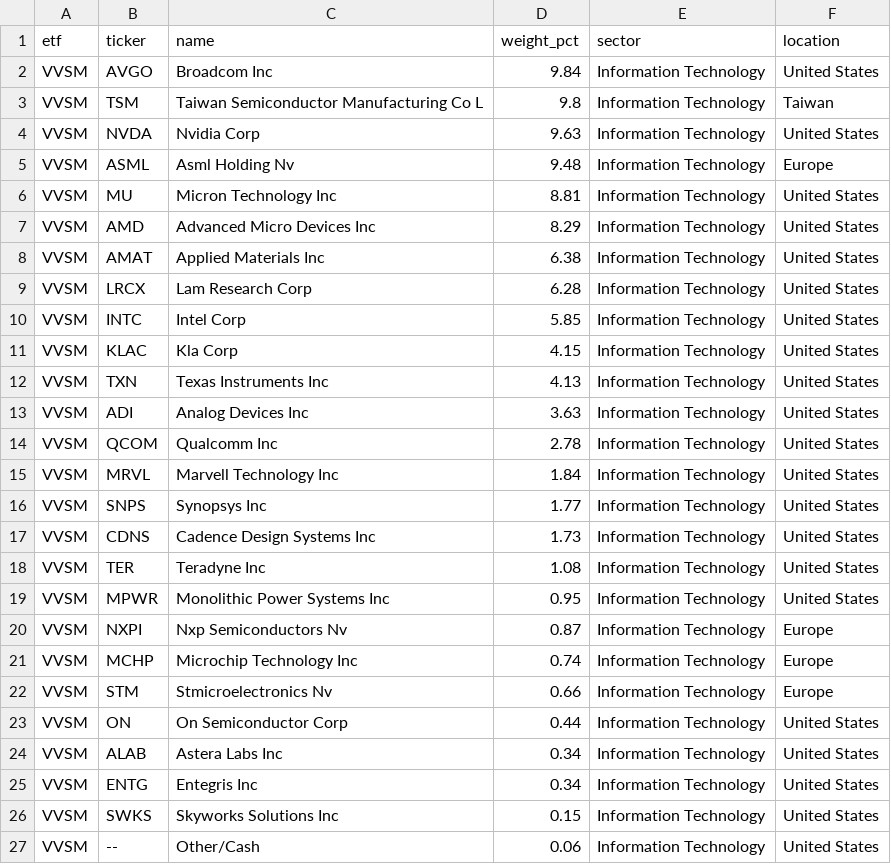
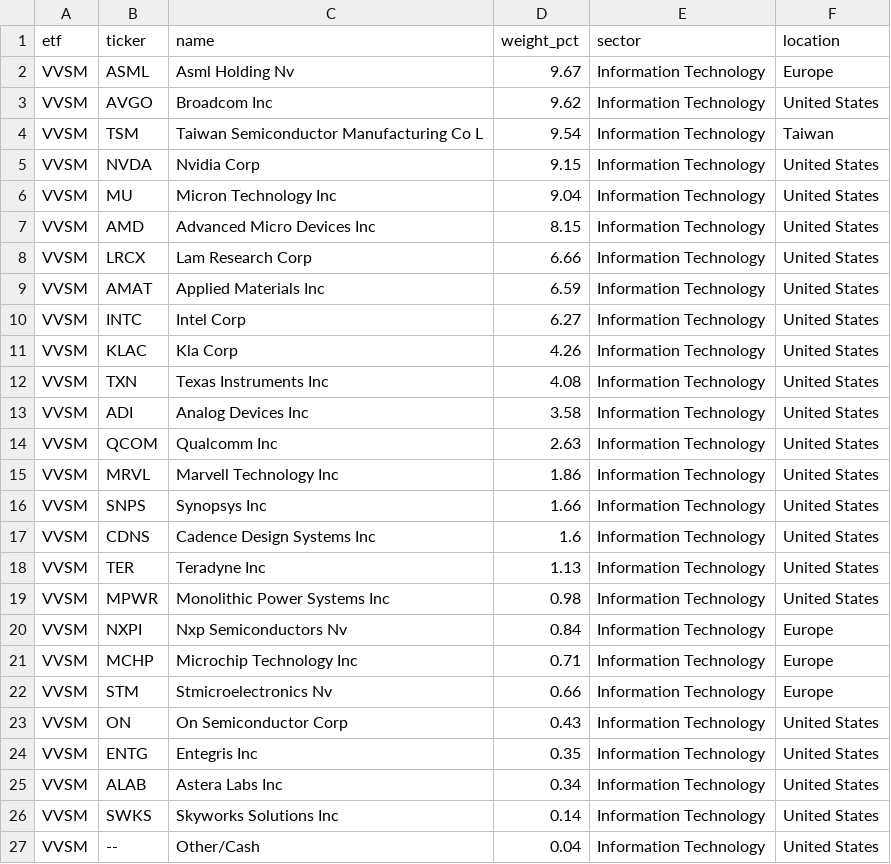
Before and after one commit to AndyOPDev/portfolio-tracker, a CSV file: data/holdings/VVSM_holdings.csv, drawn as a sheet.

```diff
--- a/data/holdings/VVSM_holdings.csv
+++ b/data/holdings/VVSM_holdings.csv
@@ -1,27 +1,27 @@
 etf,ticker,name,weight_pct,sector,location
-VVSM,AVGO,Broadcom Inc,9.84,Information Technology,United States
-VVSM,TSM,Taiwan Semiconductor Manufacturing Co L,9.8,Information Technology,Taiwan
-VVSM,NVDA,Nvidia Corp,9.63,Information Technology,United States
-VVSM,ASML,Asml Holding Nv,9.48,Information Technology,Europe
-VVSM,MU,Micron Technology Inc,8.81,Information Technology,United States
-VVSM,AMD,Advanced Micro Devices Inc,8.29,Information Technology,United States
-VVSM,AMAT,Applied Materials Inc,6.38,Information Technology,United States
-VVSM,LRCX,Lam Research Corp,6.28,Information Technology,United States
-VVSM,INTC,Intel Corp,5.85,Information Technology,United States
-VVSM,KLAC,Kla Corp,4.15,Information Technology,United States
-VVSM,TXN,Texas Instruments Inc,4.13,Information Technology,United States
-VVSM,ADI,Analog Devices Inc,3.63,Information Technology,United States
-VVSM,QCOM,Qualcomm Inc,2.78,Information Technology,United States
-VVSM,MRVL,Marvell Technology Inc,1.84,Information Technology,United States
-VVSM,SNPS,Synopsys Inc,1.77,Information Technology,United States
-VVSM,CDNS,Cadence Design Systems Inc,1.73,Information Technology,United States
-VVSM,TER,Teradyne Inc,1.08,Information Technology,United States
-VVSM,MPWR,Monolithic Power Systems Inc,0.95,Information Technology,United States
-VVSM,NXPI,Nxp Semiconductors Nv,0.87,Information Technology,Europe
-VVSM,MCHP,Microchip Technology Inc,0.74,Information Technology,Europe
+VVSM,ASML,Asml Holding Nv,9.67,Information Technology,Europe
+VVSM,AVGO,Broadcom Inc,9.62,Information Technology,United States
+VVSM,TSM,Taiwan Semiconductor Manufacturing Co L,9.54,Information Technology,Taiwan
+VVSM,NVDA,Nvidia Corp,9.15,Information Technology,United States
+VVSM,MU,Micron Technology Inc,9.04,Information Technology,United States
+VVSM,AMD,Advanced Micro Devices Inc,8.15,Information Technology,United States
+VVSM,LRCX,Lam Research Corp,6.66,Information Technology,United States
+VVSM,AMAT,Applied Materials Inc,6.59,Information Technology,United States
+VVSM,INTC,Intel Corp,6.27,Information Technology,United States
+VVSM,KLAC,Kla Corp,4.26,Information Technology,United States
+VVSM,TXN,Texas Instruments Inc,4.08,Information Technology,United States
+VVSM,ADI,Analog Devices Inc,3.58,Information Technology,United States
+VVSM,QCOM,Qualcomm Inc,2.63,Information Technology,United States
+VVSM,MRVL,Marvell Technology Inc,1.86,Information Technology,United States
+VVSM,SNPS,Synopsys Inc,1.66,Information Technology,United States
+VVSM,CDNS,Cadence Design Systems Inc,1.6,Information Technology,United States
+VVSM,TER,Teradyne Inc,1.13,Information Technology,United States
+VVSM,MPWR,Monolithic Power Systems Inc,0.98,Information Technology,United States
+VVSM,NXPI,Nxp Semiconductors Nv,0.84,Information Technology,Europe
+VVSM,MCHP,Microchip Technology Inc,0.71,Information Technology,Europe
 VVSM,STM,Stmicroelectronics Nv,0.66,Information Technology,Europe
-VVSM,ON,On Semiconductor Corp,0.44,Information Technology,United States
+VVSM,ON,On Semiconductor Corp,0.43,Information Technology,United States
+VVSM,ENTG,Entegris Inc,0.35,Information Technology,United States
 VVSM,ALAB,Astera Labs Inc,0.34,Information Technology,United States
-VVSM,ENTG,Entegris Inc,0.34,Information Technology,United States
-VVSM,SWKS,Skyworks Solutions Inc,0.15,Information Technology,United States
-VVSM,--,Other/Cash,0.06,Information Technology,United States
+VVSM,SWKS,Skyworks Solutions Inc,0.14,Information Technology,United States
+VVSM,--,Other/Cash,0.04,Information Technology,United States
```
Also changed, not shown: data/holdings/EMRG_holdings.csv, data/holdings/XNAS_holdings.csv, 3 other files.
